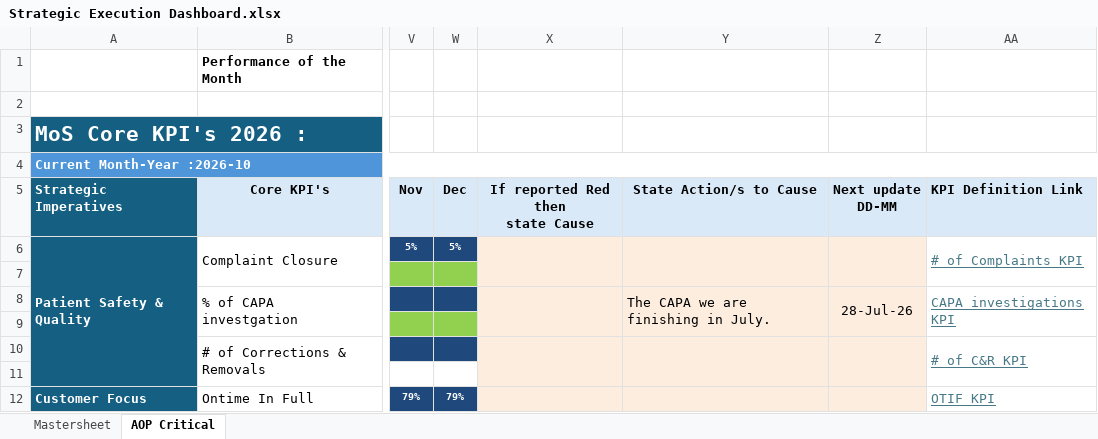
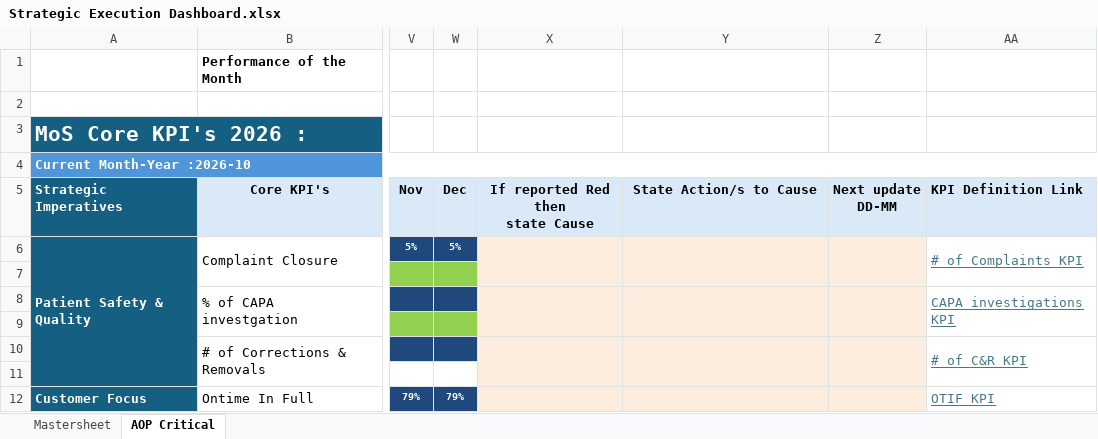
Before and after one commit to pratibha131/DMB-Dashboard, an Excel workbook: data/Strategic Execution Dashboard.xlsx, sheet AOP Critical, drawn as a sheet; only a part is shown, gaps mark what is left out; values as stored, in another font and other column widths than the file's, no borders; charts and pictures and conditional formats not drawn; the diff names each change by its address in the sheet, - before the commit and + after, or states it on an @@ line.

Commit message:
Auto-sync Strategic Execution Dashboard.xlsx from SharePoint via live sync [skip ci]

```diff
--- a/data/Strategic Execution Dashboard.xlsx (sheet AOP Critical)
+++ b/data/Strategic Execution Dashboard.xlsx (sheet AOP Critical)
-Y8: The CAPA we are finishing in July.
+Y8: (empty)
-Z8: 28-Jul-26
+Z8: (empty)
```
